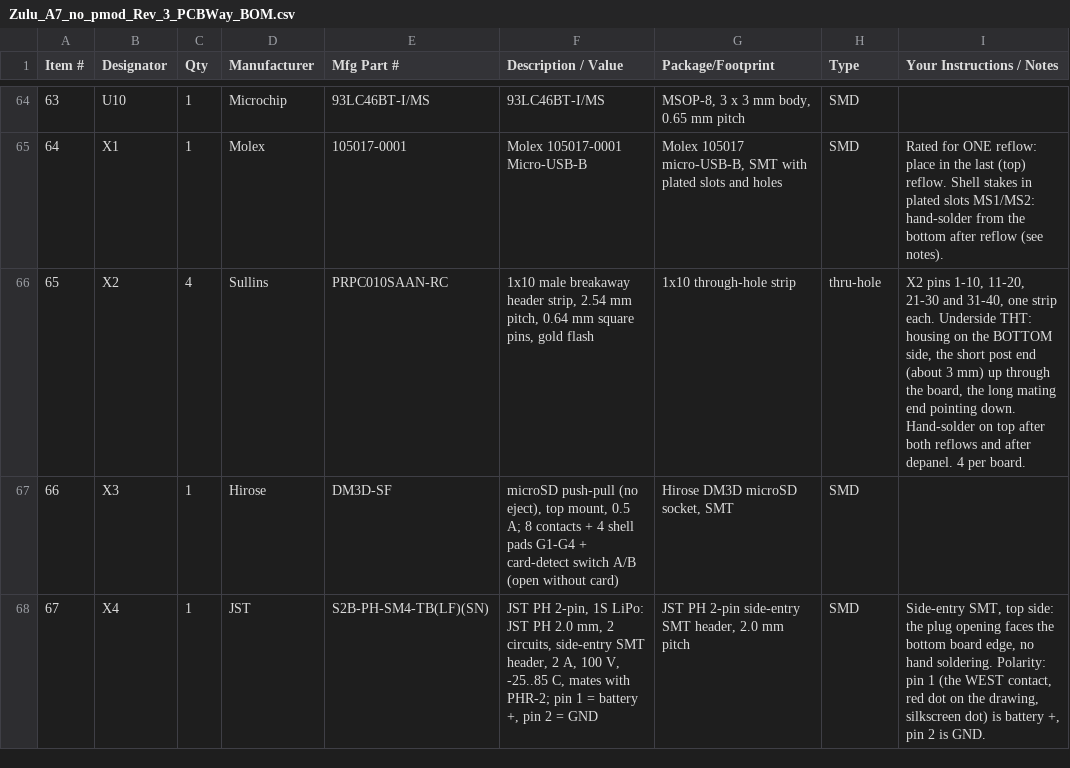
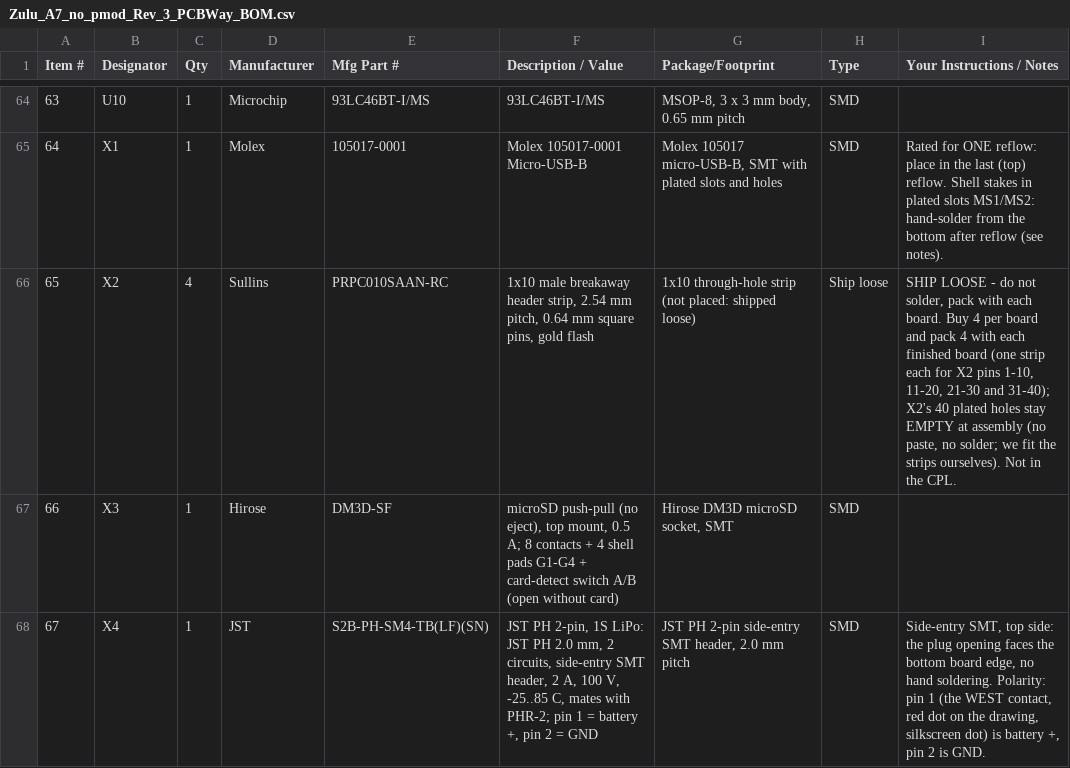
Before and after one commit to tambechristian/Zulu_A7, a CSV file: Zulu_A7_no_pmod/Rev_3/assembly/Zulu_A7_no_pmod_Rev_3_PCBWay_BOM.csv, drawn as a sheet; only a part is shown, gaps mark what is left out.

```diff
--- a/Zulu_A7_no_pmod/Rev_3/assembly/Zulu_A7_no_pmod_Rev_3_PCBWay_BOM.csv
+++ b/Zulu_A7_no_pmod/Rev_3/assembly/Zulu_A7_no_pmod_Rev_3_PCBWay_BOM.csv
@@ -65,3 +65,3 @@
 64,X1,1,Molex,105017-0001,Molex 105017-0001 Micro-USB-B,"Molex 105017 micro-USB-B, SMT with plated slots and holes",SMD,Rated for ONE reflow: place in the last (top) reflow. Shell stakes in plated slots MS1/MS2: hand-solder from the bottom after reflow (see notes).
-65,X2,4,Sullins,PRPC010SAAN-RC,"1x10 male breakaway header strip, 2.54 mm pitch, 0.64 mm square pins, gold flash",1x10 through-hole strip,thru-hole,"X2 pins 1-10, 11-20, 21-30 and 31-40, one strip each. Underside THT: housing on the BOTTOM side, the short post end (about 3 mm) up through the board, the long mating end pointing down. Hand-solder on top after both reflows and after depanel. 4 per board."
+65,X2,4,Sullins,PRPC010SAAN-RC,"1x10 male breakaway header strip, 2.54 mm pitch, 0.64 mm square pins, gold flash",1x10 through-hole strip (not placed: shipped loose),Ship loose,"SHIP LOOSE - do not solder, pack with each board. Buy 4 per board and pack 4 with each finished board (one strip each for X2 pins 1-10, 11-20, 21-30 and 31-40); X2's 40 plated holes stay EMPTY at assembly (no paste, no solder; we fit the strips ourselves). Not in the CPL."
 66,X3,1,Hirose,DM3D-SF,"microSD push-pull (no eject), top mount, 0.5 A; 8 contacts + 4 shell pads G1-G4 + card-detect switch A/B (open without card)","Hirose DM3D microSD socket, SMT",SMD,
```
Also changed, not shown: 57 other files.
